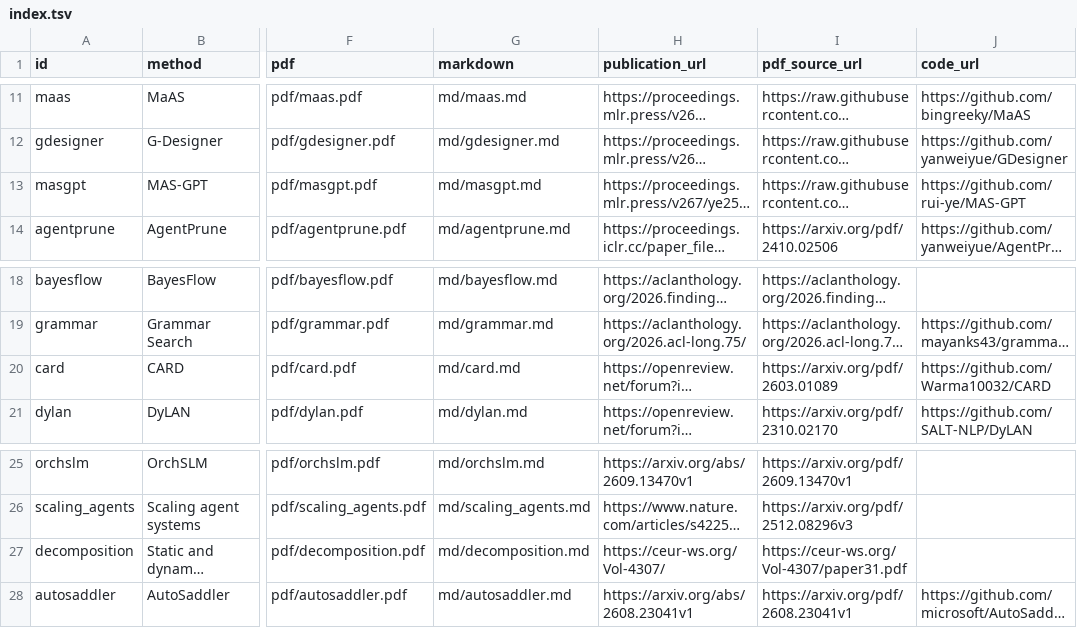
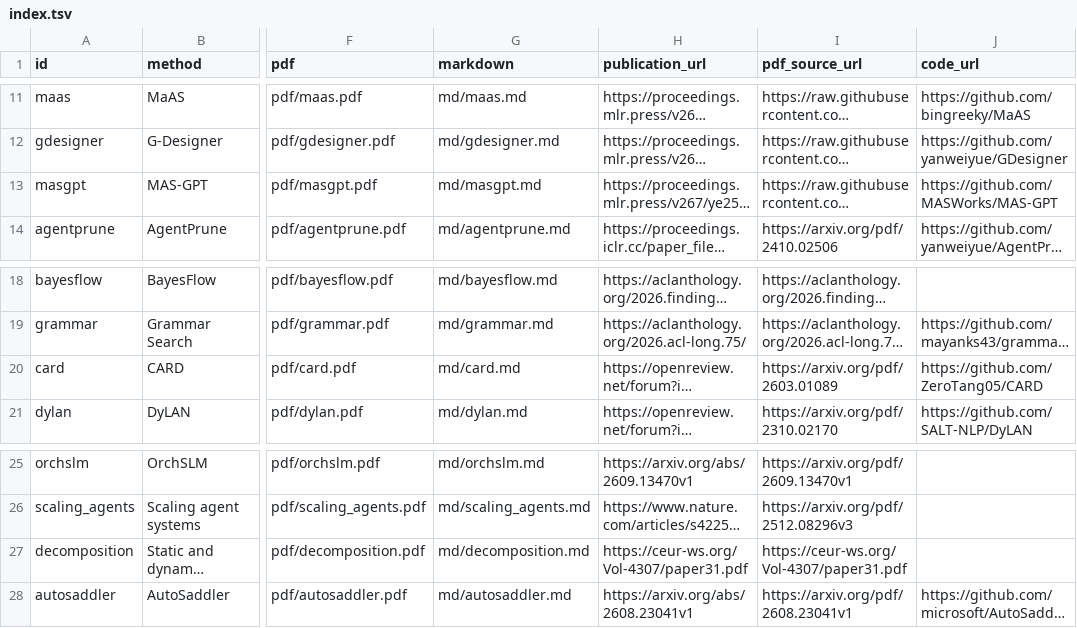
Before and after one commit to Optoed/agent-protocols-literature, a TSV file: index.tsv, drawn as a sheet; only a part is shown, gaps mark what is left out; long unchanged cells end in …; the diff names each change by its address in the sheet, - before the commit and + after, or states it on an @@ line.

Commit message:
Fix publication links and extracted-text formatting

```diff
--- a/index.tsv
+++ b/index.tsv
-J13 (code_url): https://github.com/rui-ye/MAS-GPT
+J13 (code_url): https://github.com/MASWorks/MAS-GPT
-J20 (code_url): https://github.com/Warma10032/CARD
+J20 (code_url): https://github.com/ZeroTang05/CARD
-H27 (publication_url): https://ceur-ws.org/Vol-4307/
+H27 (publication_url): https://ceur-ws.org/Vol-4307/paper31.pdf
```
Also changed, not shown: 4 other files.
